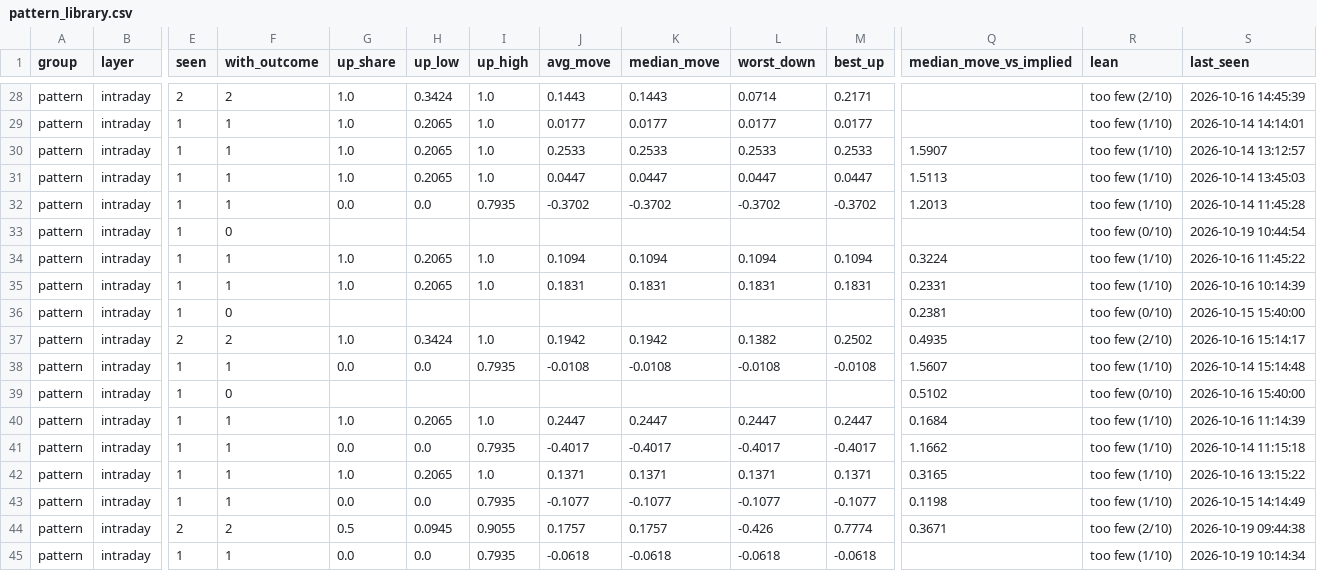
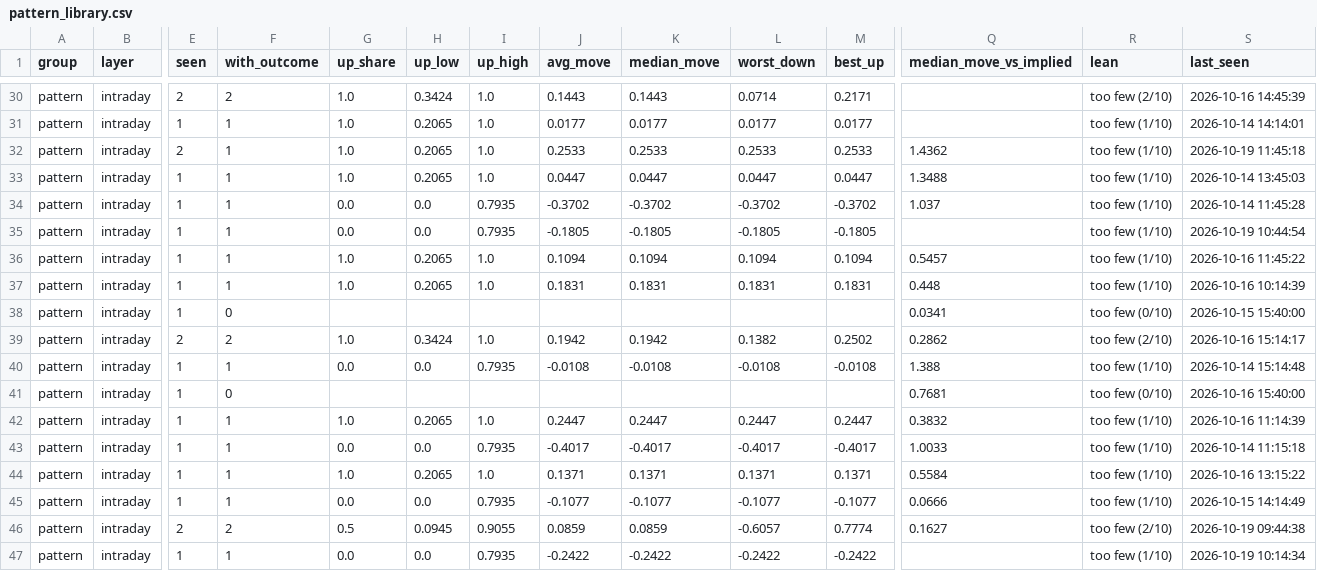
Before and after one commit to Parth1501/nse-swing-data, a CSV file: data/oc_learning/pattern_library.csv, drawn as a sheet; only a part is shown, gaps mark what is left out; addresses are those after the commit; the diff covers the shown part only; the diff names each change by its address in the sheet, - before the commit and + after, or states it on an @@ line.

```diff
--- a/data/oc_learning/pattern_library.csv
+++ b/data/oc_learning/pattern_library.csv
-E32 (seen): 1
+E32 (seen): 2
-Q32 (median_move_vs_implied): 1.5907
+Q32 (median_move_vs_implied): 1.4362
-S32 (last_seen): 2026-10-14 13:12:57
+S32 (last_seen): 2026-10-19 11:45:18
-Q33 (median_move_vs_implied): 1.5113
+Q33 (median_move_vs_implied): 1.3488
-Q34 (median_move_vs_implied): 1.2013
+Q34 (median_move_vs_implied): 1.037
-F35 (with_outcome): 0
+F35 (with_outcome): 1
-G35 (up_share): (empty)
+G35 (up_share): 0.0
-H35 (up_low): (empty)
+H35 (up_low): 0.0
-I35 (up_high): (empty)
+I35 (up_high): 0.7935
-J35 (avg_move): (empty)
+J35 (avg_move): -0.1805
-K35 (median_move): (empty)
+K35 (median_move): -0.1805
-L35 (worst_down): (empty)
+L35 (worst_down): -0.1805
-M35 (best_up): (empty)
+M35 (best_up): -0.1805
-R35 (lean): too few (0/10)
+R35 (lean): too few (1/10)
-Q36 (median_move_vs_implied): 0.3224
+Q36 (median_move_vs_implied): 0.5457
-Q37 (median_move_vs_implied): 0.2331
+Q37 (median_move_vs_implied): 0.448
-Q38 (median_move_vs_implied): 0.2381
+Q38 (median_move_vs_implied): 0.0341
-Q39 (median_move_vs_implied): 0.4935
+Q39 (median_move_vs_implied): 0.2862
-Q40 (median_move_vs_implied): 1.5607
+Q40 (median_move_vs_implied): 1.388
-Q41 (median_move_vs_implied): 0.5102
+Q41 (median_move_vs_implied): 0.7681
-Q42 (median_move_vs_implied): 0.1684
+Q42 (median_move_vs_implied): 0.3832
-Q43 (median_move_vs_implied): 1.1662
+Q43 (median_move_vs_implied): 1.0033
-Q44 (median_move_vs_implied): 0.3165
+Q44 (median_move_vs_implied): 0.5584
-Q45 (median_move_vs_implied): 0.1198
+Q45 (median_move_vs_implied): 0.0666
-J46 (avg_move): 0.1757
+J46 (avg_move): 0.0859
-K46 (median_move): 0.1757
+K46 (median_move): 0.0859
-L46 (worst_down): -0.426
+L46 (worst_down): -0.6057
-Q46 (median_move_vs_implied): 0.3671
+Q46 (median_move_vs_implied): 0.1627
-J47 (avg_move): -0.0618
+J47 (avg_move): -0.2422
-K47 (median_move): -0.0618
+K47 (median_move): -0.2422
-L47 (worst_down): -0.0618
+L47 (worst_down): -0.2422
-M47 (best_up): -0.0618
+M47 (best_up): -0.2422
```
Also changed, not shown: 3 added rows and 86 edited cells elsewhere in this file, data/oc_learning/pattern_log.csv, data/oc_learning/writers/2026-10-14.csv, 5 other files.
